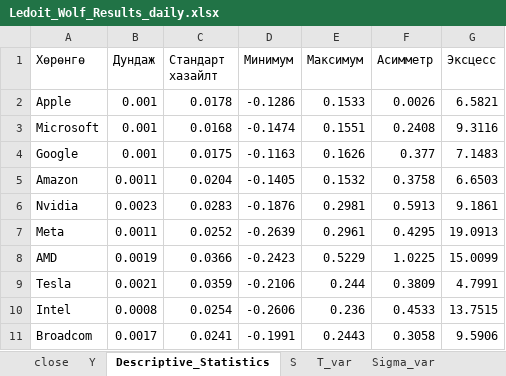
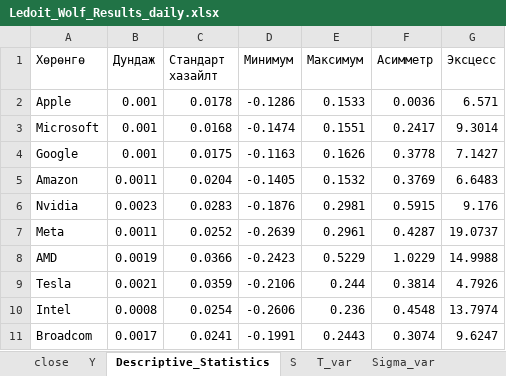
Before and after one commit to narangan0118-eng/my-code, an Excel workbook: Ledoit_Wolf_Results_daily.xlsx, sheet Descriptive_Statistics, drawn as a sheet; values as stored, in another font and other column widths than the file's, no borders; the diff names each change by its address in the sheet, - before the commit and + after, or states it on an @@ line.

```diff
--- a/Ledoit_Wolf_Results_daily.xlsx (sheet Descriptive_Statistics)
+++ b/Ledoit_Wolf_Results_daily.xlsx (sheet Descriptive_Statistics)
-F2 (Асимметр): 0.0026
+F2 (Асимметр): 0.0036
-G2 (Эксцесс): 6.5821
+G2 (Эксцесс): 6.571
-F3 (Асимметр): 0.2408
+F3 (Асимметр): 0.2417
-G3 (Эксцесс): 9.3116
+G3 (Эксцесс): 9.3014
-F4 (Асимметр): 0.377
+F4 (Асимметр): 0.3778
-G4 (Эксцесс): 7.1483
+G4 (Эксцесс): 7.1427
-F5 (Асимметр): 0.3758
+F5 (Асимметр): 0.3769
-G5 (Эксцесс): 6.6503
+G5 (Эксцесс): 6.6483
-F6 (Асимметр): 0.5913
+F6 (Асимметр): 0.5915
-G6 (Эксцесс): 9.1861
+G6 (Эксцесс): 9.176
-F7 (Асимметр): 0.4295
+F7 (Асимметр): 0.4287
-G7 (Эксцесс): 19.0913
+G7 (Эксцесс): 19.0737
-F8 (Асимметр): 1.0225
+F8 (Асимметр): 1.0229
-G8 (Эксцесс): 15.0099
+G8 (Эксцесс): 14.9988
-F9 (Асимметр): 0.3809
+F9 (Асимметр): 0.3814
-G9 (Эксцесс): 4.7991
+G9 (Эксцесс): 4.7926
-F10 (Асимметр): 0.4533
+F10 (Асимметр): 0.4548
-G10 (Эксцесс): 13.7515
+G10 (Эксцесс): 13.7974
-F11 (Асимметр): 0.3058
+F11 (Асимметр): 0.3074
-G11 (Эксцесс): 9.5906
+G11 (Эксцесс): 9.6247
```
Also changed, not shown: sheet close, sheet Y, sheet R, sheet GMVP_Weights, sheet T_SF, sheet GMVP_Risk, 8 more sheets, Ledoit_Wolf_Results_monthly.xlsx, Ledoit_Wolf_Results_weekly.xlsx, 23 other files.
